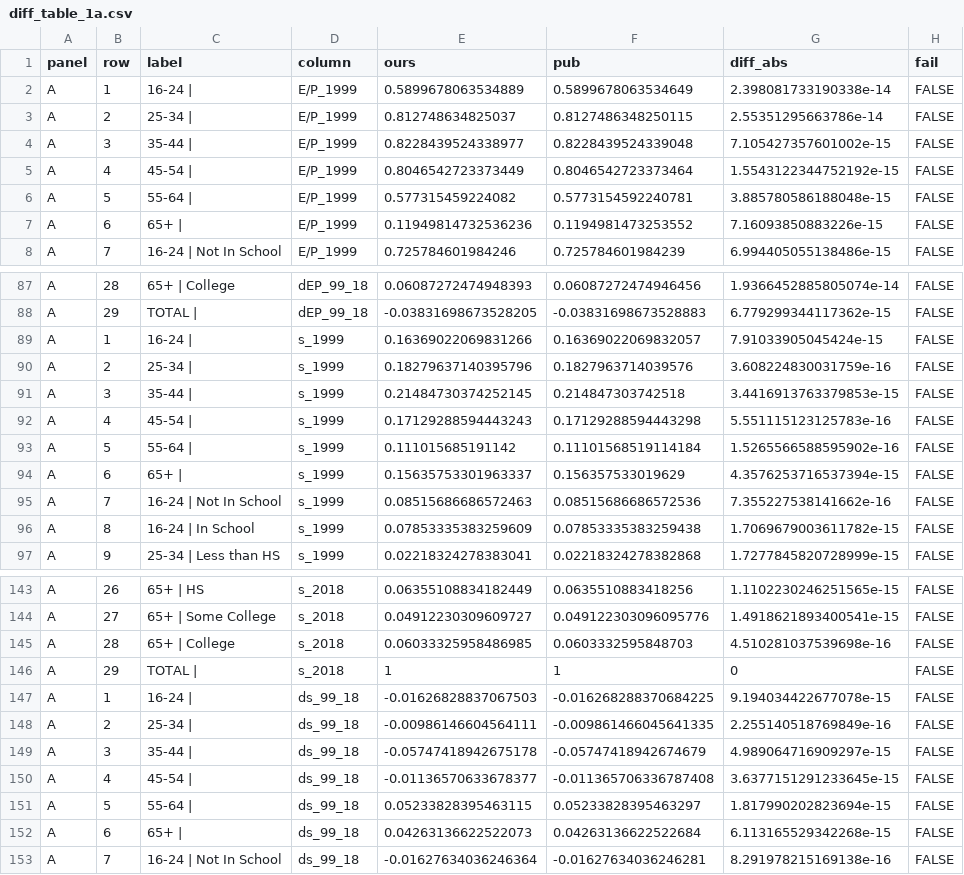
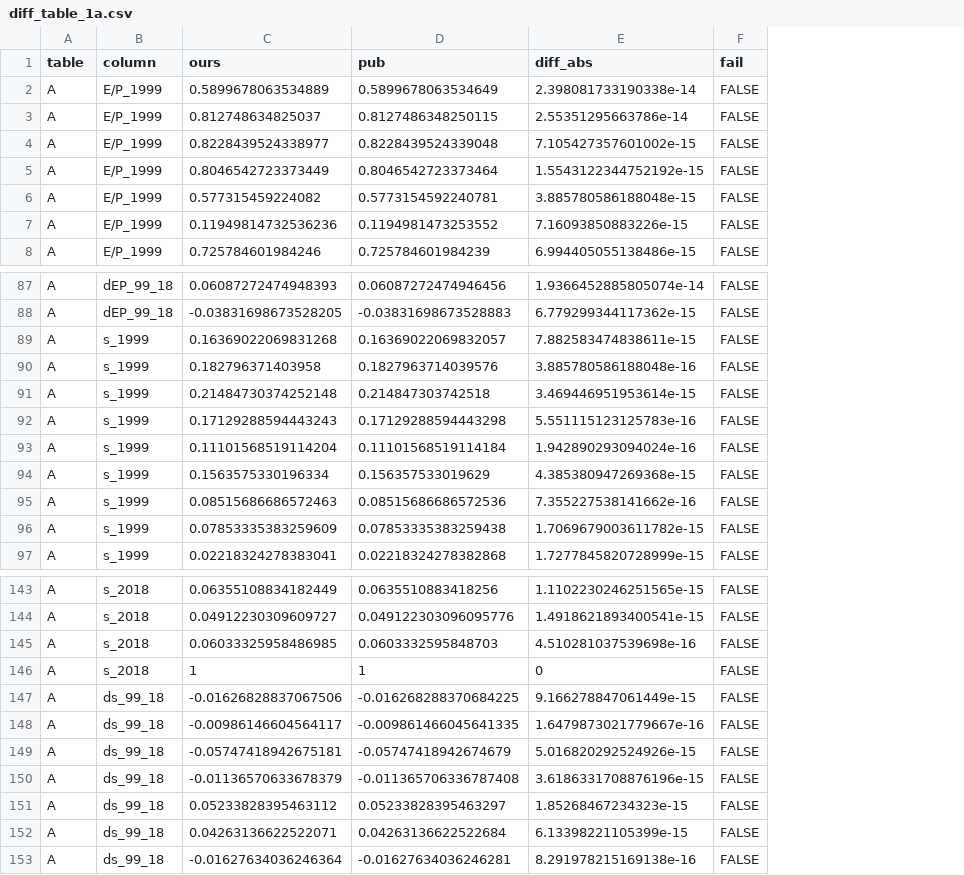
Before and after one commit to opxie1/abraham-kearney-2020-replication, a CSV file: docs/diff_table_1a.csv, drawn as a sheet; only a part is shown, gaps mark what is left out; removed rows and columns are numbered as before the commit, all else as after; the diff names each change by its address in the sheet, - before the commit and + after, or states it on an @@ line.

Commit message:
Rewrite analysis scripts in plain tidyverse style
- Replace tidy-eval helpers and purrr with explicit group_by + loops
- Use library(tidyverse); drop unused deps (janitor, glue) from README
- Restore Table 3 source citations
- No code comments

Outputs verified unchanged against the authors: 0 failures across all
687 table cells, 810 Figure 1 points, and 5 Table 3 cells. E/P values
are bit-identical; population shares differ only at ~1e-16 (float
round-off from a different summation order), far below the 0.001 check.

```diff
--- a/docs/diff_table_1a.csv
+++ b/docs/diff_table_1a.csv
-column B (row), rows 2-8: 1 | 2 | 3 | 4 | 5 | 6 | 7; rows 87-97: 28 | 29 | 1 | 2 | 3 | 4 | 5 | 6 | 7 | 8 | 9; rows 143-153: 26 | 27 | 28 | 29 | 1 | 2 | 3 | 4 | 5 | 6 | 7
-column C (label), rows 2-8: 16-24 | | 25-34 | | 35-44 | | 45-54 | | 55-64 | | 65+ | | 16-24 | Not In School; rows 87-97: 65+ | College | TOTAL | | 16-24 | | 25-34 | | 35-44 | | 45-54 | | 55-64 | | 65+ | | 16-24 | Not In School | 16-24 | In School | 25-34 | Less than HS; rows 143-153: 65+ | HS | 65+ | Some College | 65+ | College | TOTAL | | 16-24 | | 25-34 | | 35-44 | | 45-54 | | 55-64 | | 65+ | | 16-24 | Not In School
-A1: panel
+A1: table
-C89 (ours): 0.16369022069831266
+C89 (ours): 0.16369022069831268
-E89 (diff_abs): 7.91033905045424e-15
+E89 (diff_abs): 7.882583474838611e-15
-C90 (ours): 0.18279637140395796
+C90 (ours): 0.182796371403958
-E90 (diff_abs): 3.608224830031759e-16
+E90 (diff_abs): 3.885780586188048e-16
-C91 (ours): 0.21484730374252145
+C91 (ours): 0.21484730374252148
-E91 (diff_abs): 3.4416913763379853e-15
+E91 (diff_abs): 3.469446951953614e-15
-C93 (ours): 0.111015685191142
+C93 (ours): 0.11101568519114204
-E93 (diff_abs): 1.5265566588595902e-16
+E93 (diff_abs): 1.942890293094024e-16
-C94 (ours): 0.15635753301963337
+C94 (ours): 0.1563575330196334
-E94 (diff_abs): 4.3576253716537394e-15
+E94 (diff_abs): 4.385380947269368e-15
-C147 (ours): -0.01626828837067503
+C147 (ours): -0.01626828837067506
-E147 (diff_abs): 9.194034422677078e-15
+E147 (diff_abs): 9.166278847061449e-15
-C148 (ours): -0.00986146604564111
+C148 (ours): -0.00986146604564117
-E148 (diff_abs): 2.255140518769849e-16
+E148 (diff_abs): 1.6479873021779667e-16
-C149 (ours): -0.05747418942675178
+C149 (ours): -0.05747418942675181
-E149 (diff_abs): 4.989064716909297e-15
+E149 (diff_abs): 5.016820292524926e-15
-C150 (ours): -0.01136570633678377
+C150 (ours): -0.01136570633678379
-E150 (diff_abs): 3.6377151291233645e-15
+E150 (diff_abs): 3.6186331708876196e-15
-C151 (ours): 0.05233828395463115
+C151 (ours): 0.05233828395463112
-E151 (diff_abs): 1.817990202823694e-15
+E151 (diff_abs): 1.85268467234323e-15
-C152 (ours): 0.04263136622522073
+C152 (ours): 0.04263136622522071
-E152 (diff_abs): 6.113165529342268e-15
+E152 (diff_abs): 6.13398221105399e-15
```
Also changed, not shown: docs/diff_table_1b.csv, docs/diff_table_1c.csv, 29 other files.
